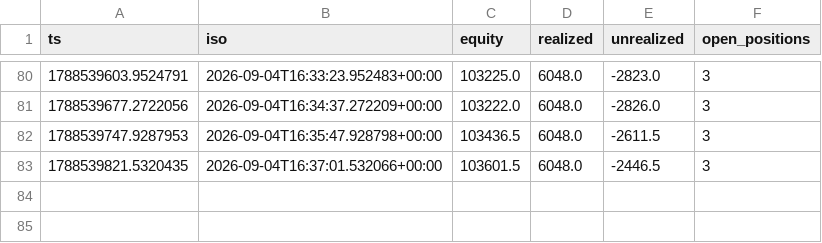
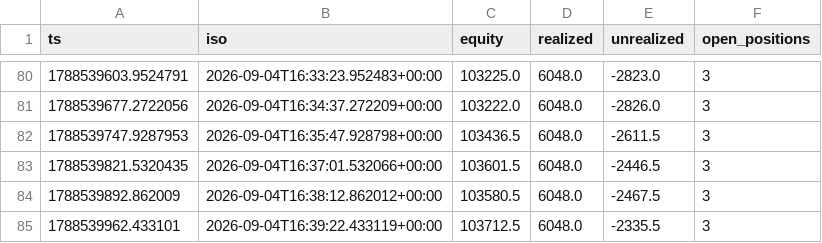
Before and after one commit to mtoenail/Worca, a CSV file: results/submission/shadow_equity.csv, drawn as a sheet; only a part is shown, gaps mark what is left out.

```diff
--- a/results/submission/shadow_equity.csv
+++ b/results/submission/shadow_equity.csv
@@ -83 +83,3 @@ ts,iso,equity,realized,unrealized,open_positions
 1788539821.5320435,2026-09-04T16:37:01.532066+00:00,103601.5,6048.0,-2446.5,3
+1788539892.862009,2026-09-04T16:38:12.862012+00:00,103580.5,6048.0,-2467.5,3
+1788539962.433101,2026-09-04T16:39:22.433119+00:00,103712.5,6048.0,-2335.5,3
```
Also changed, not shown: 2 other files.
